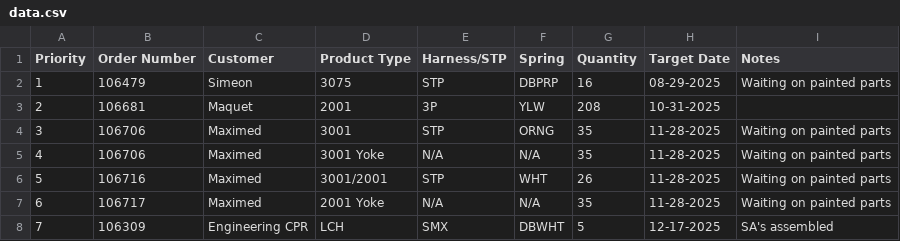
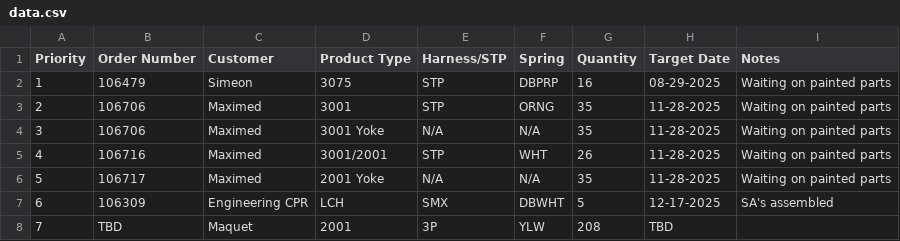
Before and after one commit to patrickaguilera/production-display, a CSV file: data/data.csv, drawn as a sheet; removed rows and columns are numbered as before the commit, all else as after; the diff names each change by its address in the sheet, - before the commit and + after, or states it on an @@ line.

Commit message:
Update data.csv

```diff
--- a/data/data.csv
+++ b/data/data.csv
-row 3: 2 | 106681 | Maquet | 2001 | 3P | YLW | 208 | 10-31-2025
@@ column A (Priority) renumbered between rows 3 and 7 @@
+row 8: 7 | TBD | Maquet | 2001 | 3P | YLW | 208 | TBD
```
